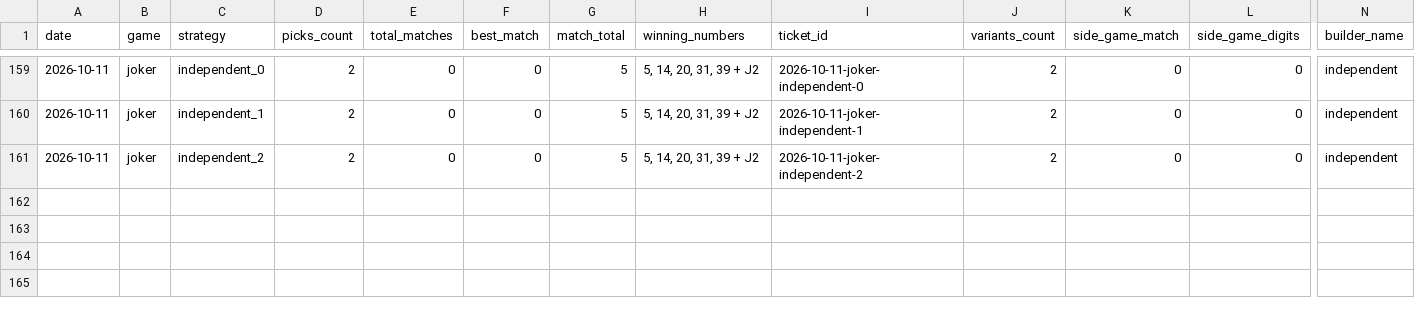
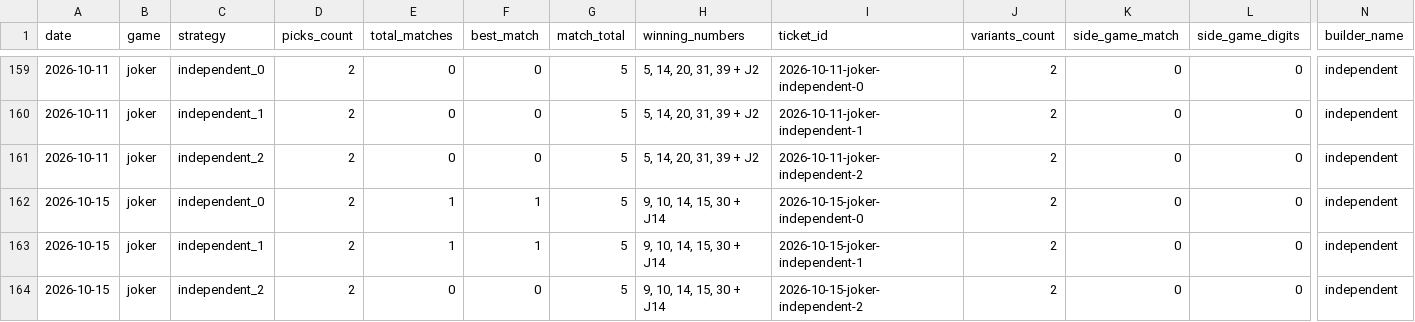
Before and after one commit to alexneamtu/loteria-romana, a CSV file: data/results/history.csv, drawn as a sheet; only a part is shown, gaps mark what is left out; rows hold the shown columns only; the diff names each change by its address in the sheet, - before the commit and + after, or states it on an @@ line.

```diff
--- a/data/results/history.csv
+++ b/data/results/history.csv
+row 162: 2026-10-15 | joker | independent_0 | 2 | 1 | 1 | 5 | 9, 10, 14, 15, 30 + J14 | 2026-10-15-joker-independent-0 | 2 | 0 | 0 | independent
+row 163: 2026-10-15 | joker | independent_1 | 2 | 1 | 1 | 5 | 9, 10, 14, 15, 30 + J14 | 2026-10-15-joker-independent-1 | 2 | 0 | 0 | independent
+row 164: 2026-10-15 | joker | independent_2 | 2 | 0 | 0 | 5 | 9, 10, 14, 15, 30 + J14 | 2026-10-15-joker-independent-2 | 2 | 0 | 0 | independent
```
Also changed, not shown: 1 other file.
